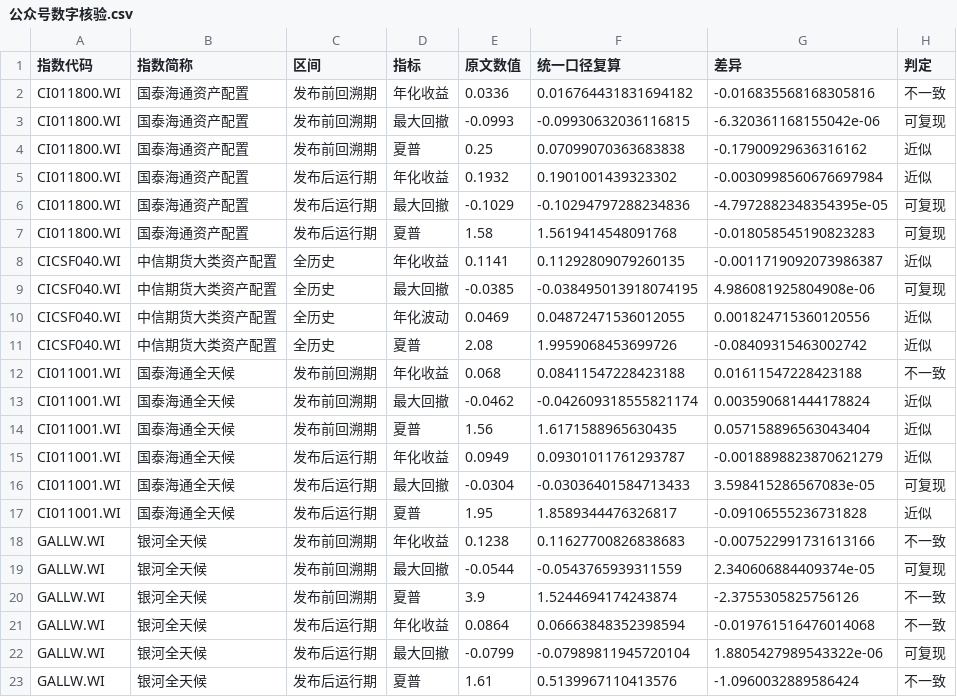
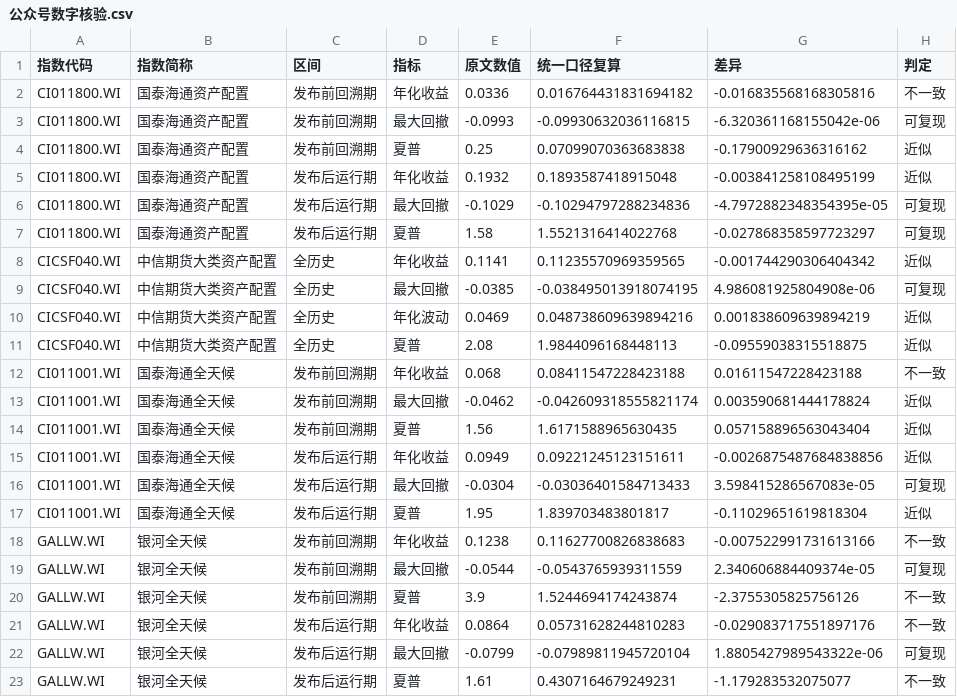
Before and after one commit to xixili1023/LZX-Intern, a CSV file: 01_Projects/202608_多资产指数/results/公众号数字核验.csv, drawn as a sheet.

```diff
--- a/01_Projects/202608_多资产指数/results/公众号数字核验.csv
+++ b/01_Projects/202608_多资产指数/results/公众号数字核验.csv
@@ -4,9 +4,9 @@ CI011800.WI,国泰海通资产配置,发布前回溯期,最大回撤,-0.0993,-0.
 CI011800.WI,国泰海通资产配置,发布前回溯期,夏普,0.25,0.07099070363683838,-0.17900929636316162,近似
-CI011800.WI,国泰海通资产配置,发布后运行期,年化收益,0.1932,0.1901001439323302,-0.0030998560676697984,近似
+CI011800.WI,国泰海通资产配置,发布后运行期,年化收益,0.1932,0.1893587418915048,-0.003841258108495199,近似
 CI011800.WI,国泰海通资产配置,发布后运行期,最大回撤,-0.1029,-0.10294797288234836,-4.7972882348354395e-05,可复现
-CI011800.WI,国泰海通资产配置,发布后运行期,夏普,1.58,1.5619414548091768,-0.018058545190823283,可复现
-CICSF040.WI,中信期货大类资产配置,全历史,年化收益,0.1141,0.11292809079260135,-0.0011719092073986387,近似
+CI011800.WI,国泰海通资产配置,发布后运行期,夏普,1.58,1.5521316414022768,-0.027868358597723297,可复现
+CICSF040.WI,中信期货大类资产配置,全历史,年化收益,0.1141,0.11235570969359565,-0.001744290306404342,近似
 CICSF040.WI,中信期货大类资产配置,全历史,最大回撤,-0.0385,-0.038495013918074195,4.986081925804908e-06,可复现
-CICSF040.WI,中信期货大类资产配置,全历史,年化波动,0.0469,0.04872471536012055,0.001824715360120556,近似
-CICSF040.WI,中信期货大类资产配置,全历史,夏普,2.08,1.9959068453699726,-0.08409315463002742,近似
+CICSF040.WI,中信期货大类资产配置,全历史,年化波动,0.0469,0.048738609639894216,0.001838609639894219,近似
+CICSF040.WI,中信期货大类资产配置,全历史,夏普,2.08,1.9844096168448113,-0.09559038315518875,近似
 CI011001.WI,国泰海通全天候,发布前回溯期,年化收益,0.068,0.08411547228423188,0.01611547228423188,不一致
@@ -14,5 +14,5 @@ CI011001.WI,国泰海通全天候,发布前回溯期,最大回撤,-0.0462,-0.042
 CI011001.WI,国泰海通全天候,发布前回溯期,夏普,1.56,1.6171588965630435,0.057158896563043404,近似
-CI011001.WI,国泰海通全天候,发布后运行期,年化收益,0.0949,0.09301011761293787,-0.0018898823870621279,近似
+CI011001.WI,国泰海通全天候,发布后运行期,年化收益,0.0949,0.09221245123151611,-0.0026875487684838856,近似
 CI011001.WI,国泰海通全天候,发布后运行期,最大回撤,-0.0304,-0.03036401584713433,3.598415286567083e-05,可复现
-CI011001.WI,国泰海通全天候,发布后运行期,夏普,1.95,1.8589344476326817,-0.09106555236731828,近似
+CI011001.WI,国泰海通全天候,发布后运行期,夏普,1.95,1.839703483801817,-0.11029651619818304,近似
 GALLW.WI,银河全天候,发布前回溯期,年化收益,0.1238,0.11627700826838683,-0.007522991731613166,不一致
@@ -20,4 +20,4 @@ GALLW.WI,银河全天候,发布前回溯期,最大回撤,-0.0544,-0.054376593931
 GALLW.WI,银河全天候,发布前回溯期,夏普,3.9,1.5244694174243874,-2.3755305825756126,不一致
-GALLW.WI,银河全天候,发布后运行期,年化收益,0.0864,0.06663848352398594,-0.019761516476014068,不一致
+GALLW.WI,银河全天候,发布后运行期,年化收益,0.0864,0.05731628244810283,-0.029083717551897176,不一致
 GALLW.WI,银河全天候,发布后运行期,最大回撤,-0.0799,-0.07989811945720104,1.8805427989543322e-06,可复现
-GALLW.WI,银河全天候,发布后运行期,夏普,1.61,0.5139967110413576,-1.0960032889586424,不一致
+GALLW.WI,银河全天候,发布后运行期,夏普,1.61,0.4307164679249231,-1.179283532075077,不一致
```
Also changed, not shown: 01_Projects/202608_多资产指数/results/公众号口径敏感性.csv, 01_Projects/202608_多资产指数/results/发布前后bootstrap.csv, 48 other files.
